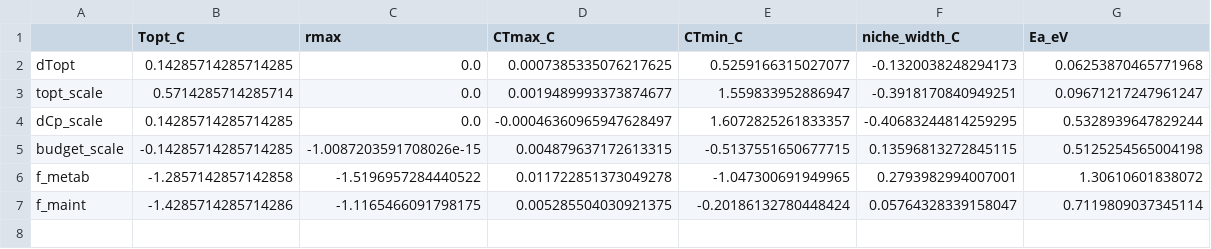
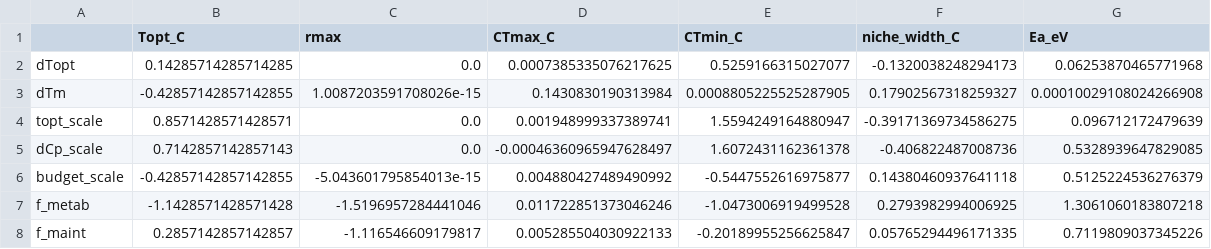
Before and after one commit to GabYvonDurocher/etcGEMs, a CSV file: strains/eciML1515/outputs/elasticity_elasticity/elasticity_table.csv, drawn as a sheet.

```diff
--- a/strains/eciML1515/outputs/elasticity_elasticity/elasticity_table.csv
+++ b/strains/eciML1515/outputs/elasticity_elasticity/elasticity_table.csv
@@ -2,6 +2,7 @@
 dTopt,0.14285714285714285,0.0,0.0007385335076217625,0.5259166315027077,-0.1320038248294173,0.06253870465771968
-topt_scale,0.5714285714285714,0.0,0.0019489993373874677,1.559833952886947,-0.3918170840949251,0.09671217247961247
-dCp_scale,0.14285714285714285,0.0,-0.00046360965947628497,1.6072825261833357,-0.40683244814259295,0.5328939647829244
-budget_scale,-0.14285714285714285,-1.0087203591708026e-15,0.004879637172613315,-0.5137551650677715,0.13596813272845115,0.5125254565004198
-f_metab,-1.2857142857142858,-1.5196957284440522,0.011722851373049278,-1.047300691949965,0.2793982994007001,1.30610601838072
-f_maint,-1.4285714285714286,-1.1165466091798175,0.005285504030921375,-0.20186132780448424,0.05764328339158047,0.7119809037345114
+dTm,-0.42857142857142855,1.0087203591708026e-15,0.1430830190313984,0.0008805225525287905,0.17902567318259327,0.00010029108024266908
+topt_scale,0.8571428571428571,0.0,0.001948999337389741,1.5594249164880947,-0.39171369734586275,0.096712172479639
+dCp_scale,0.7142857142857143,0.0,-0.00046360965947628497,1.6072431162361378,-0.406822487008736,0.5328939647829085
+budget_scale,-0.42857142857142855,-5.043601795854013e-15,0.004880427489490992,-0.5447552616975877,0.14380460937641118,0.5125224536276379
+f_metab,-1.1428571428571428,-1.5196957284441046,0.011722851373046246,-1.0473006919499528,0.2793982994006925,1.3061060183807218
+f_maint,0.2857142857142857,-1.116546609179817,0.005285504030922133,-0.20189955256625847,0.05765294496171335,0.7119809037345226
```
Also changed, not shown: strains/eciML1515/outputs/elasticity_elasticity/elasticity_raw_delta.csv, strains/eciML1515/outputs/elasticity_elasticity/elasticity_signs.csv, 6 other files.
